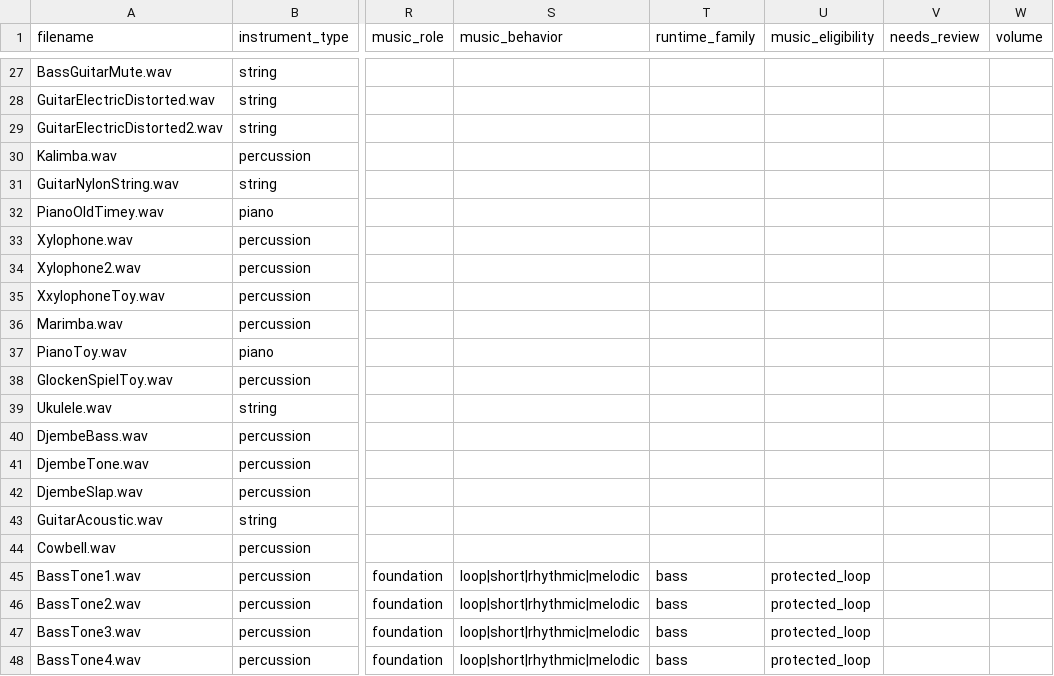
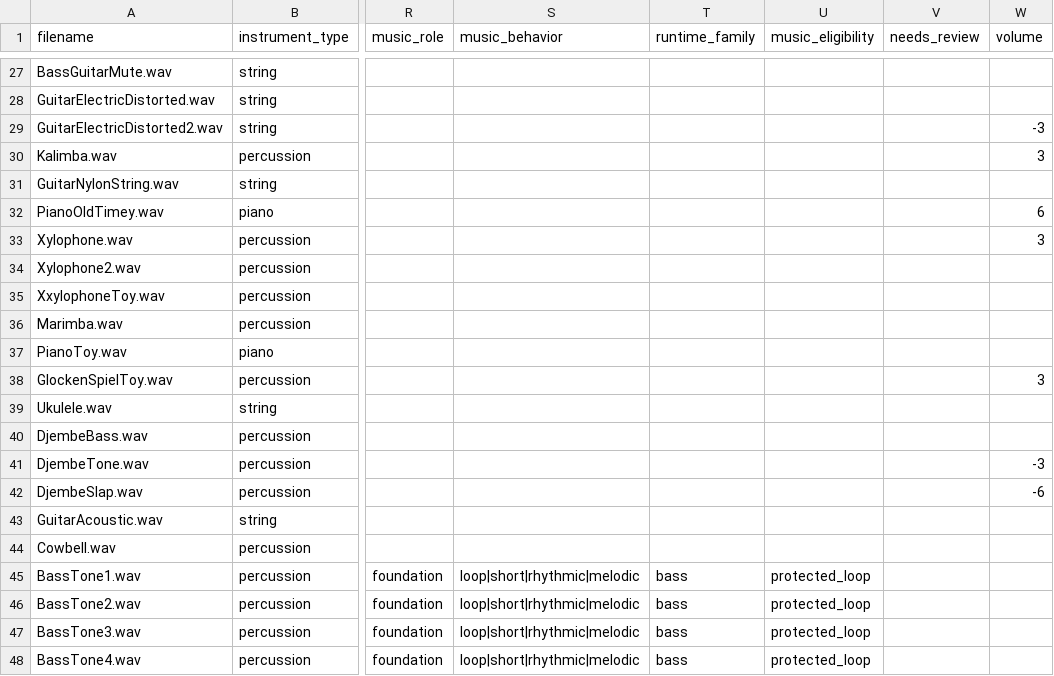
Before and after one commit to Russ-Earwaker/music-toy.github.io, a CSV file: samples.csv, drawn as a sheet; only a part is shown, gaps mark what is left out; the diff covers the shown part only; the diff names each change by its address in the sheet, - before the commit and + after, or states it on an @@ line.

```diff
--- a/samples.csv
+++ b/samples.csv
-W29 (volume): (empty)
+W29 (volume): -3
-W30 (volume): (empty)
+W30 (volume): 3
-W32 (volume): (empty)
+W32 (volume): 6
-W33 (volume): (empty)
+W33 (volume): 3
-W38 (volume): (empty)
+W38 (volume): 3
-W41 (volume): (empty)
+W41 (volume): -3
-W42 (volume): (empty)
+W42 (volume): -6
```
Also changed, not shown: 34 edited cells elsewhere in this file, 21 other files.
